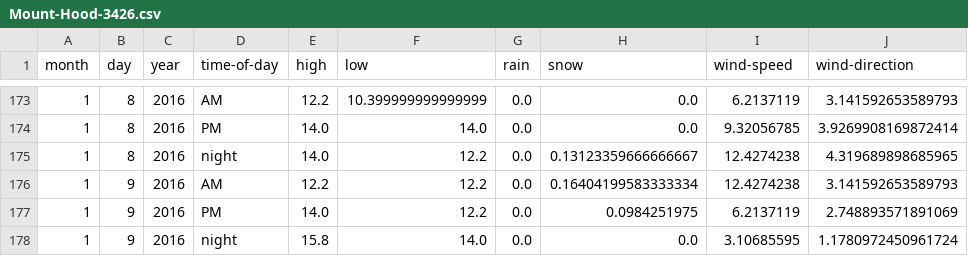
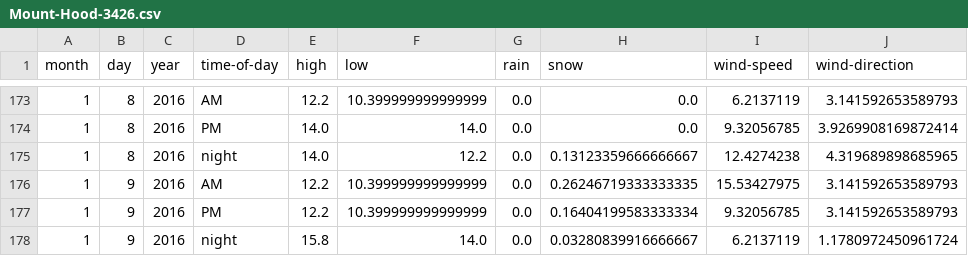
Before and after one commit to psathyrella/weatherhistory, a CSV file: mtwx/Mount-Hood-3426.csv, drawn as a sheet; only a part is shown, gaps mark what is left out.

```diff
--- a/mtwx/Mount-Hood-3426.csv
+++ b/mtwx/Mount-Hood-3426.csv
@@ -175,4 +175,4 @@ month,day,year,time-of-day,high,low,rain,snow,wind-speed,wind-direction
 1,8,2016,night,14.0,12.2,0.0,0.13123359666666667,12.4274238,4.319689898685965
-1,9,2016,AM,12.2,12.2,0.0,0.16404199583333334,12.4274238,3.141592653589793
-1,9,2016,PM,14.0,12.2,0.0,0.0984251975,6.2137119,2.748893571891069
-1,9,2016,night,15.8,14.0,0.0,0.0,3.10685595,1.1780972450961724
+1,9,2016,AM,12.2,10.399999999999999,0.0,0.26246719333333335,15.53427975,3.141592653589793
+1,9,2016,PM,12.2,10.399999999999999,0.0,0.16404199583333334,9.32056785,3.141592653589793
+1,9,2016,night,15.8,14.0,0.0,0.03280839916666667,6.2137119,1.1780972450961724
```
Also changed, not shown: mtwx/Mount-Index-1832.csv, mtwx/Mount-Shasta-4317.csv, 23 other files.
